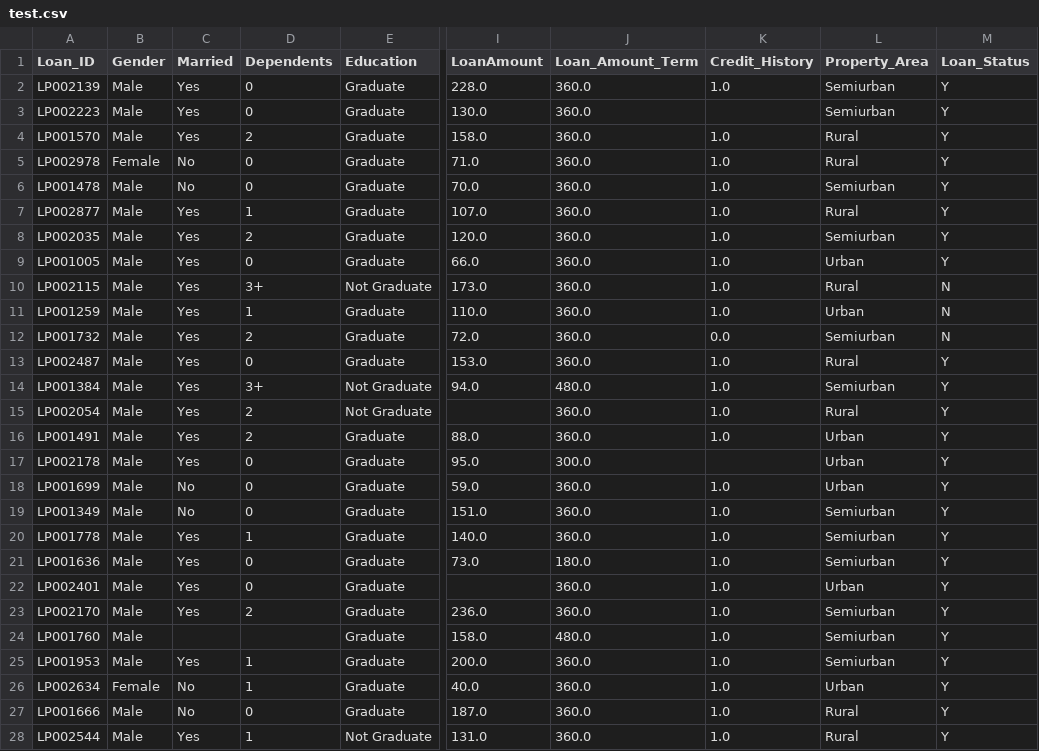
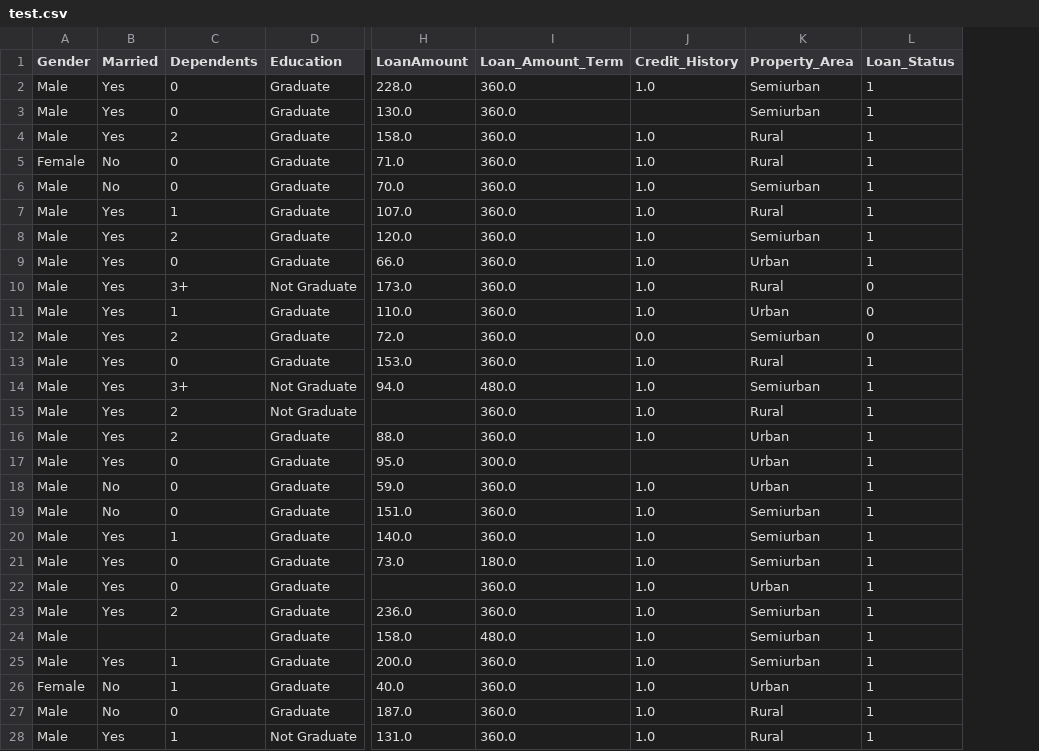
Before and after one commit to akssnr/Eligibility_Predictions, a CSV file: artifact/test.csv, drawn as a sheet; only a part is shown, gaps mark what is left out; removed rows and columns are numbered as before the commit, all else as after; the diff covers the shown part only; the diff names each change by its address in the sheet, - before the commit and + after, or states it on an @@ line.

```diff
--- a/artifact/test.csv
+++ b/artifact/test.csv
-column A (Loan_ID), rows 2-28: LP002139 | LP002223 | LP001570 | LP002978 | LP001478 | LP002877 | LP002035 | LP001005 | LP002115 | LP001259 | LP001732 | LP002487 | LP001384 | LP002054 | LP001491 | LP002178 | LP001699 | LP001349 | LP001778 | LP001636 | LP002401 | LP002170 | LP001760 | LP001953 | LP002634 | LP001666 | LP002544
-L2:L9 (Loan_Status): Y
+L2:L9 (Loan_Status): 1
-L10:L12 (Loan_Status): N
+L10:L12 (Loan_Status): 0
-L13:L28 (Loan_Status): Y
+L13:L28 (Loan_Status): 1
```
Also changed, not shown: 96 edited cells elsewhere in this file, artifact/data.csv, artifact/train.csv, 11 other files.
